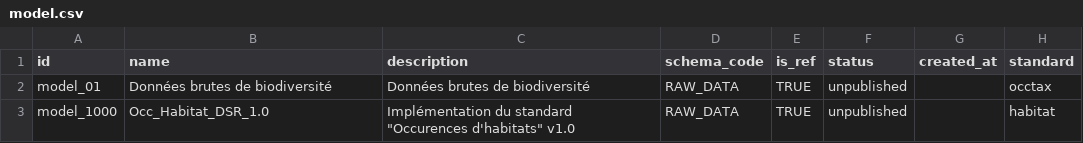
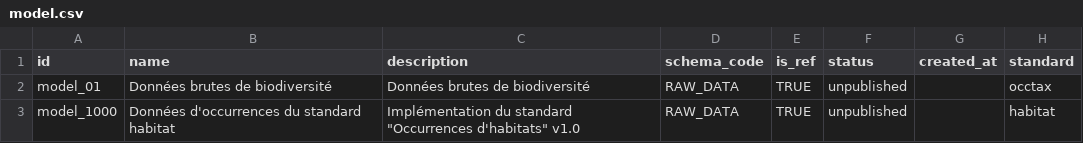
Before and after one commit to SINP-GINCO/dlb, a CSV file: database/init/metadata/model.csv, drawn as a sheet.

Commit message:
[#1725] adapt new jdd page to chose model

```diff
--- a/database/init/metadata/model.csv
+++ b/database/init/metadata/model.csv
@@ -2,2 +2,2 @@ id;name;description;schema_code;is_ref;status;created_at;standard
 model_01;Données brutes de biodiversité;Données brutes de biodiversité;RAW_DATA;TRUE;unpublished;;occtax
-model_1000;Occ_Habitat_DSR_1.0;Implémentation du standard "Occurences d'habitats" v1.0;RAW_DATA;TRUE;unpublished;;habitat
+model_1000;Données d'occurrences du standard habitat;Implémentation du standard "Occurrences d'habitats" v1.0;RAW_DATA;TRUE;unpublished;;habitat
```
Also changed, not shown: database/init/metadata/data.csv, database/init/metadata/field_mapping.csv, 7 other files.
